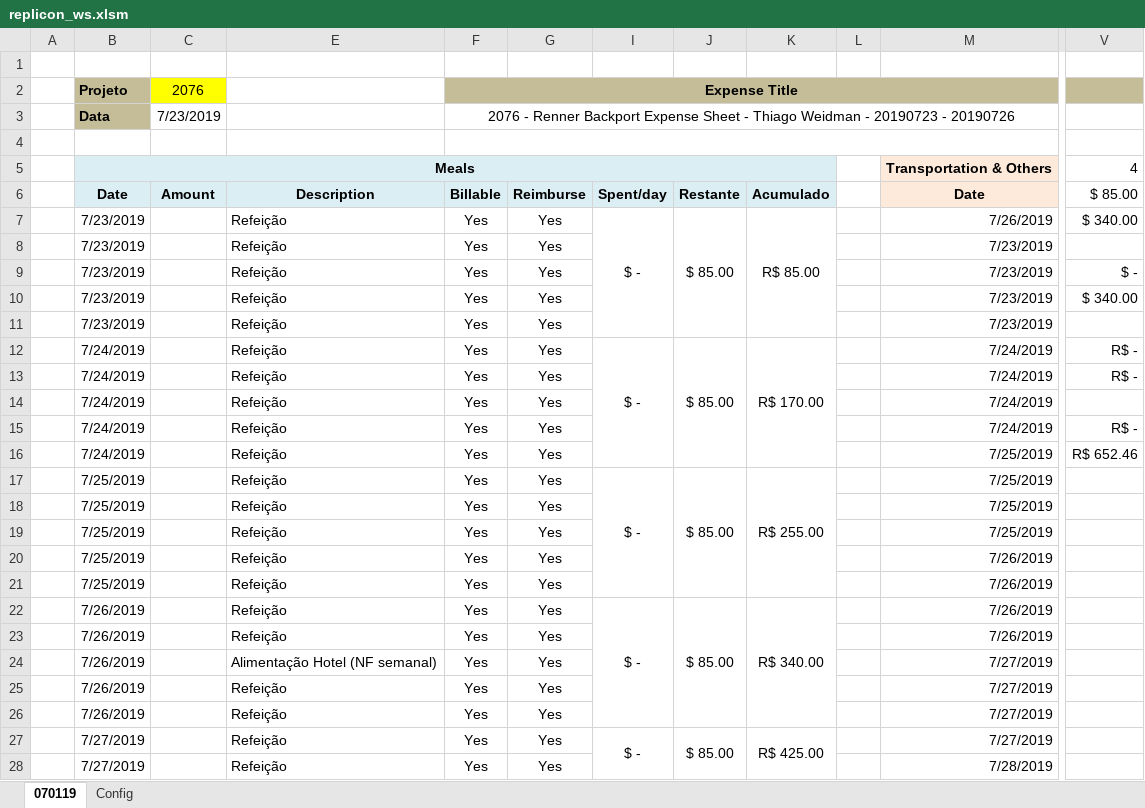
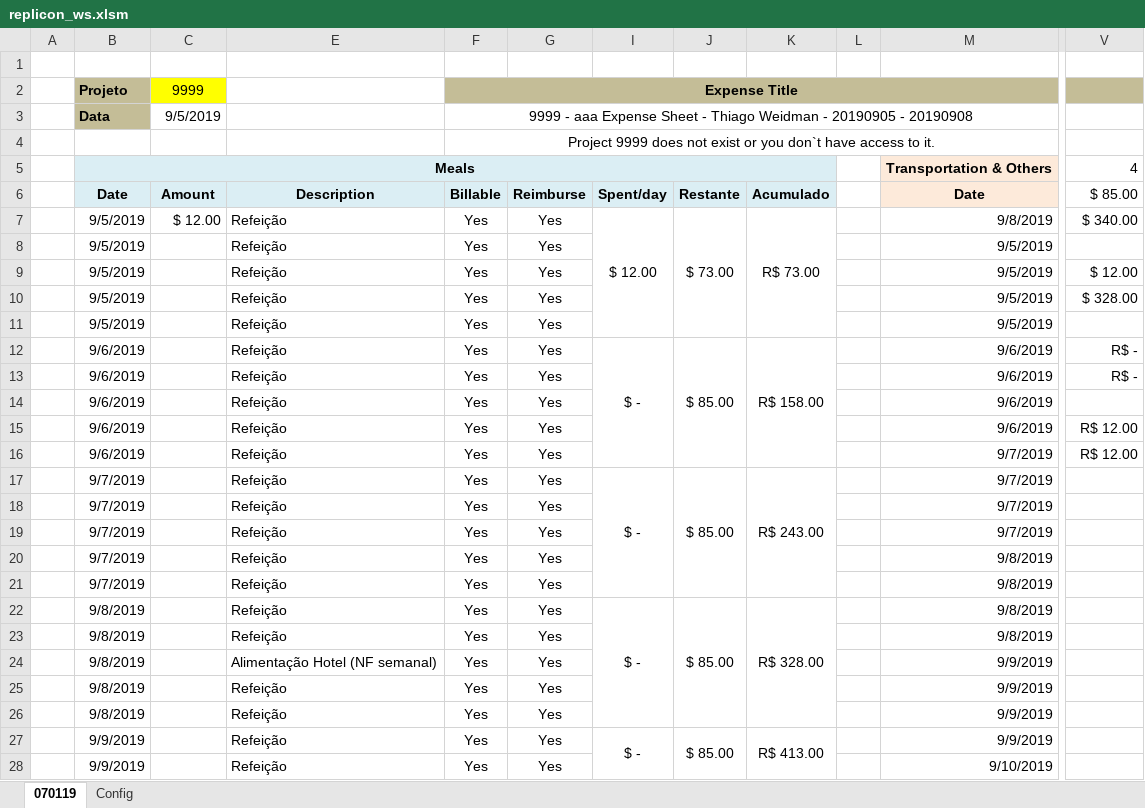
Before and after one commit to thig0w/replicon, an Excel workbook: replicon_ws.xlsm, sheet 070119, drawn as a sheet; only a part is shown, gaps mark what is left out; values as stored, in another font and other column widths than the file's, no borders; charts and pictures and conditional formats not drawn; the diff covers the shown part only; the diff names each change by its address in the sheet, - before the commit and + after, or states it on an @@ line.

Commit message:
changed project uri lookup

```diff
--- a/replicon_ws.xlsm (sheet 070119)
+++ b/replicon_ws.xlsm (sheet 070119)
-C2: 2076
+C2: 9999
-C3 (9999): 7/23/2019
+C3 (9999): 9/5/2019
-F3 (Expense Title): 2076 - Renner Backport Expense Sheet - Thiago Weidman - 20190723 - 20190726
+F3 (Expense Title): 9999 - aaa Expense Sheet - Thiago Weidman - 20190905 - 20190908
-F4 (Expense Title): (empty)
+F4 (Expense Title): Project 9999 does not exist or you don`t have access to it.
-B7:B11 (Projeto): 7/23/2019
+B7:B11 (Projeto): 9/5/2019
-C7 (9999): (empty)
+C7 (9999): $ 12.00
-I7: $ -
+I7: $ 12.00
-J7: $ 85.00
+J7: $ 73.00
-K7: R$ 85.00
+K7: R$ 73.00
-M7: 7/26/2019
+M7: 9/8/2019
-M8:M11: 7/23/2019
+M8:M11: 9/5/2019
-V9: $ -
+V9: $ 12.00
-V10: $ 340.00
+V10: $ 328.00
-B12:B16 (Projeto): 7/24/2019
+B12:B16 (Projeto): 9/6/2019
-K12: R$ 170.00
+K12: R$ 158.00
-M12:M15: 7/24/2019
+M12:M15: 9/6/2019
-V15: R$ -
+V15: R$ 12.00
-M16:M19: 7/25/2019
+M16:M19: 9/7/2019
-V16: R$ 652.46
+V16: R$ 12.00
-B17:B21 (Projeto): 7/25/2019
+B17:B21 (Projeto): 9/7/2019
-K17: R$ 255.00
+K17: R$ 243.00
-M20:M23: 7/26/2019
+M20:M23: 9/8/2019
-B22:B26 (Projeto): 7/26/2019
+B22:B26 (Projeto): 9/8/2019
-K22: R$ 340.00
+K22: R$ 328.00
-M24:M27: 7/27/2019
+M24:M27: 9/9/2019
-B27:B28 (Projeto): 7/27/2019
+B27:B28 (Projeto): 9/9/2019
-K27: R$ 425.00
+K27: R$ 413.00
-M28: 7/28/2019
+M28: 9/10/2019
```
Also changed, not shown: 47 edited cells elsewhere in this sheet, sheet Config, hidden cells, 1 other file.
